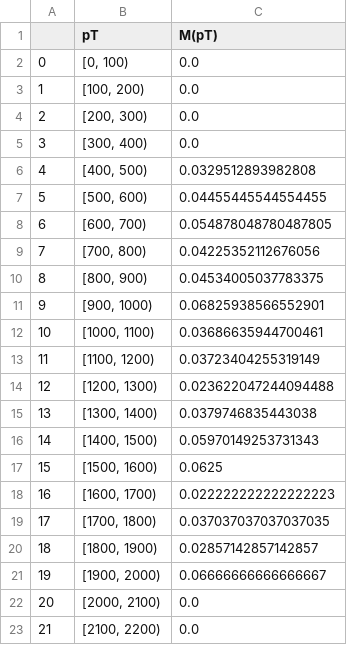
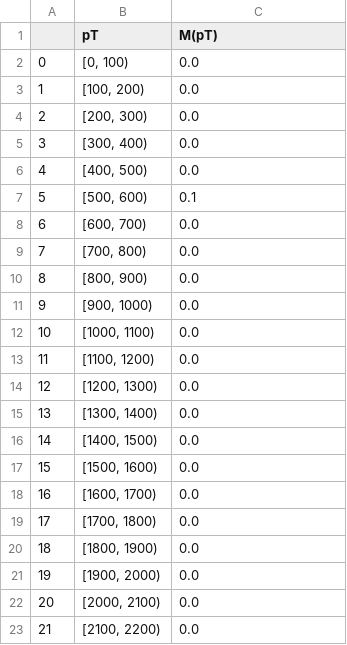
Before and after one commit to atpathak/TTbarAllHadUproot, a CSV file: LookupTables/mistag_QCD_at0bcen.csv, drawn as a sheet; only a part is shown.

Commit message:
Recent Testing; Tracking the mistag rate

```diff
--- a/LookupTables/mistag_QCD_at0bcen.csv
+++ b/LookupTables/mistag_QCD_at0bcen.csv
@@ -5,18 +5,18 @@
 3,"[300, 400)",0.0
-4,"[400, 500)",0.0329512893982808
-5,"[500, 600)",0.04455445544554455
-6,"[600, 700)",0.054878048780487805
-7,"[700, 800)",0.04225352112676056
-8,"[800, 900)",0.04534005037783375
-9,"[900, 1000)",0.06825938566552901
-10,"[1000, 1100)",0.03686635944700461
-11,"[1100, 1200)",0.03723404255319149
-12,"[1200, 1300)",0.023622047244094488
-13,"[1300, 1400)",0.0379746835443038
-14,"[1400, 1500)",0.05970149253731343
-15,"[1500, 1600)",0.0625
-16,"[1600, 1700)",0.022222222222222223
-17,"[1700, 1800)",0.037037037037037035
-18,"[1800, 1900)",0.02857142857142857
-19,"[1900, 2000)",0.06666666666666667
+4,"[400, 500)",0.0
+5,"[500, 600)",0.1
+6,"[600, 700)",0.0
+7,"[700, 800)",0.0
+8,"[800, 900)",0.0
+9,"[900, 1000)",0.0
+10,"[1000, 1100)",0.0
+11,"[1100, 1200)",0.0
+12,"[1200, 1300)",0.0
+13,"[1300, 1400)",0.0
+14,"[1400, 1500)",0.0
+15,"[1500, 1600)",0.0
+16,"[1600, 1700)",0.0
+17,"[1700, 1800)",0.0
+18,"[1800, 1900)",0.0
+19,"[1900, 2000)",0.0
 20,"[2000, 2100)",0.0
```
Also changed, not shown: LookupTables/mistag_QCD_1t0bcen.csv, LookupTables/mistag_QCD_1t0bfwd.csv, 5 other files.
